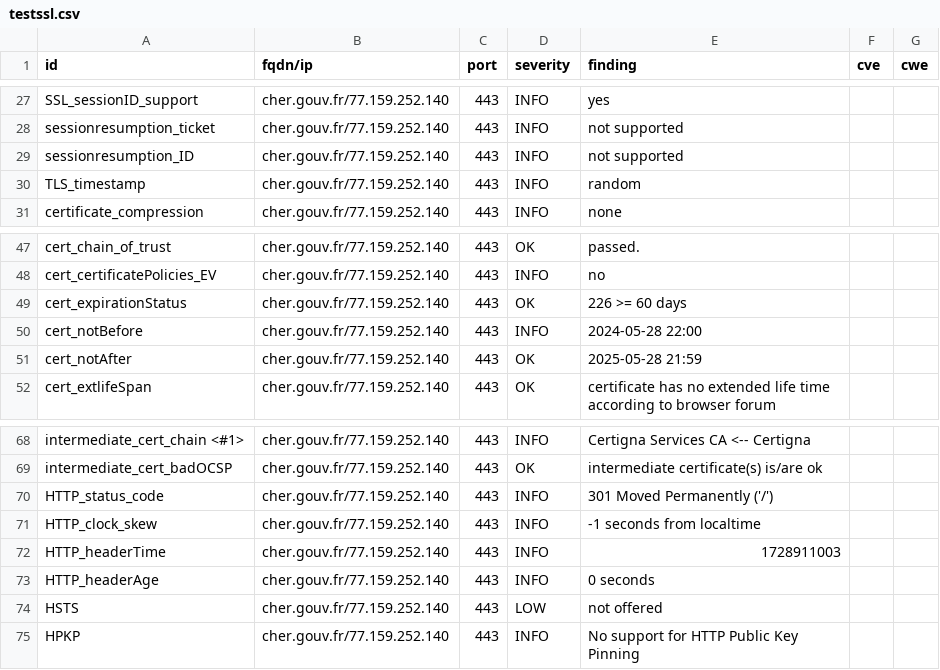
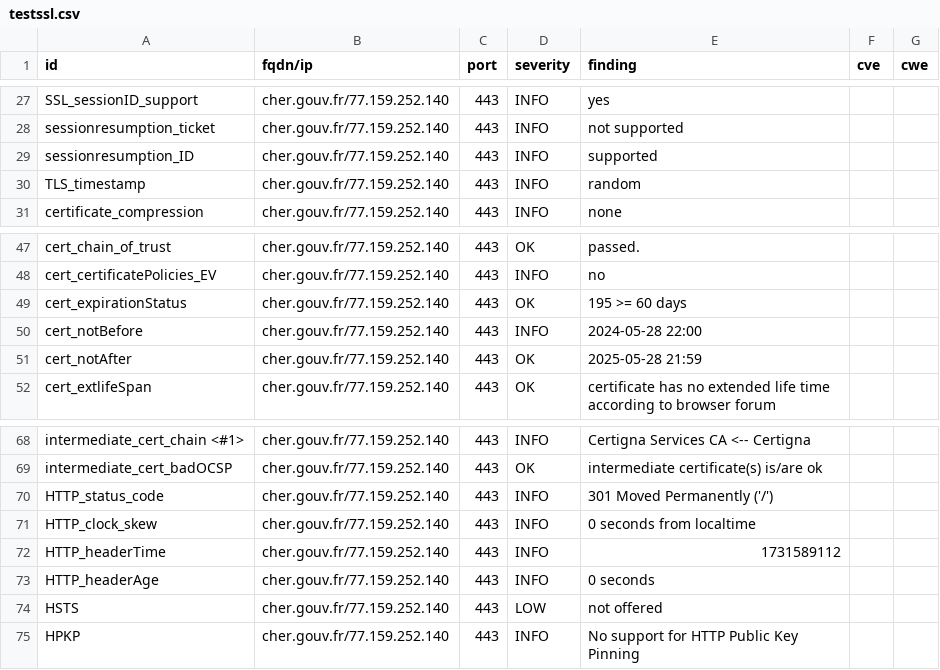
Before and after one commit to GKO-org/dashlordPrd2, a CSV file: results/aHR0cHM6Ly9jaGVyLmdvdXYuZnI=/testssl.csv, drawn as a sheet; only a part is shown, gaps mark what is left out.

```diff
--- a/results/aHR0cHM6Ly9jaGVyLmdvdXYuZnI=/testssl.csv
+++ b/results/aHR0cHM6Ly9jaGVyLmdvdXYuZnI=/testssl.csv
@@ -28,3 +28,3 @@
 "sessionresumption_ticket","cher.gouv.fr/77.159.252.140","443","INFO","not supported","",""
-"sessionresumption_ID","cher.gouv.fr/77.159.252.140","443","INFO","not supported","",""
+"sessionresumption_ID","cher.gouv.fr/77.159.252.140","443","INFO","supported","",""
 "TLS_timestamp","cher.gouv.fr/77.159.252.140","443","INFO","random","",""
@@ -48,3 +48,3 @@
 "cert_certificatePolicies_EV","cher.gouv.fr/77.159.252.140","443","INFO","no","",""
-"cert_expirationStatus","cher.gouv.fr/77.159.252.140","443","OK","226 >= 60 days","",""
+"cert_expirationStatus","cher.gouv.fr/77.159.252.140","443","OK","195 >= 60 days","",""
 "cert_notBefore","cher.gouv.fr/77.159.252.140","443","INFO","2024-05-28 22:00","",""
@@ -70,4 +70,4 @@
 "HTTP_status_code","cher.gouv.fr/77.159.252.140","443","INFO","301 Moved Permanently ('/')","",""
-"HTTP_clock_skew","cher.gouv.fr/77.159.252.140","443","INFO","-1 seconds from localtime","",""
-"HTTP_headerTime","cher.gouv.fr/77.159.252.140","443","INFO","1728911003","",""
+"HTTP_clock_skew","cher.gouv.fr/77.159.252.140","443","INFO","0 seconds from localtime","",""
+"HTTP_headerTime","cher.gouv.fr/77.159.252.140","443","INFO","1731589112","",""
 "HTTP_headerAge","cher.gouv.fr/77.159.252.140","443","INFO","0 seconds","",""
```
Also changed, not shown: 9 other files.
